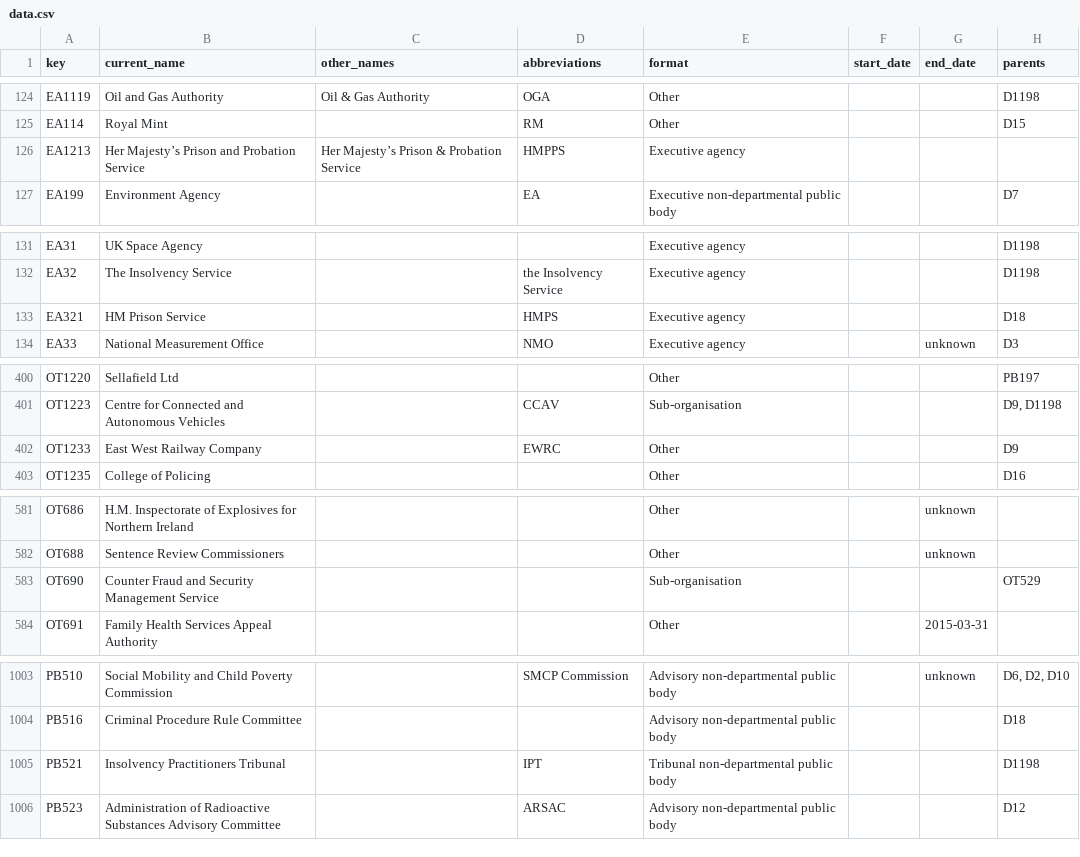
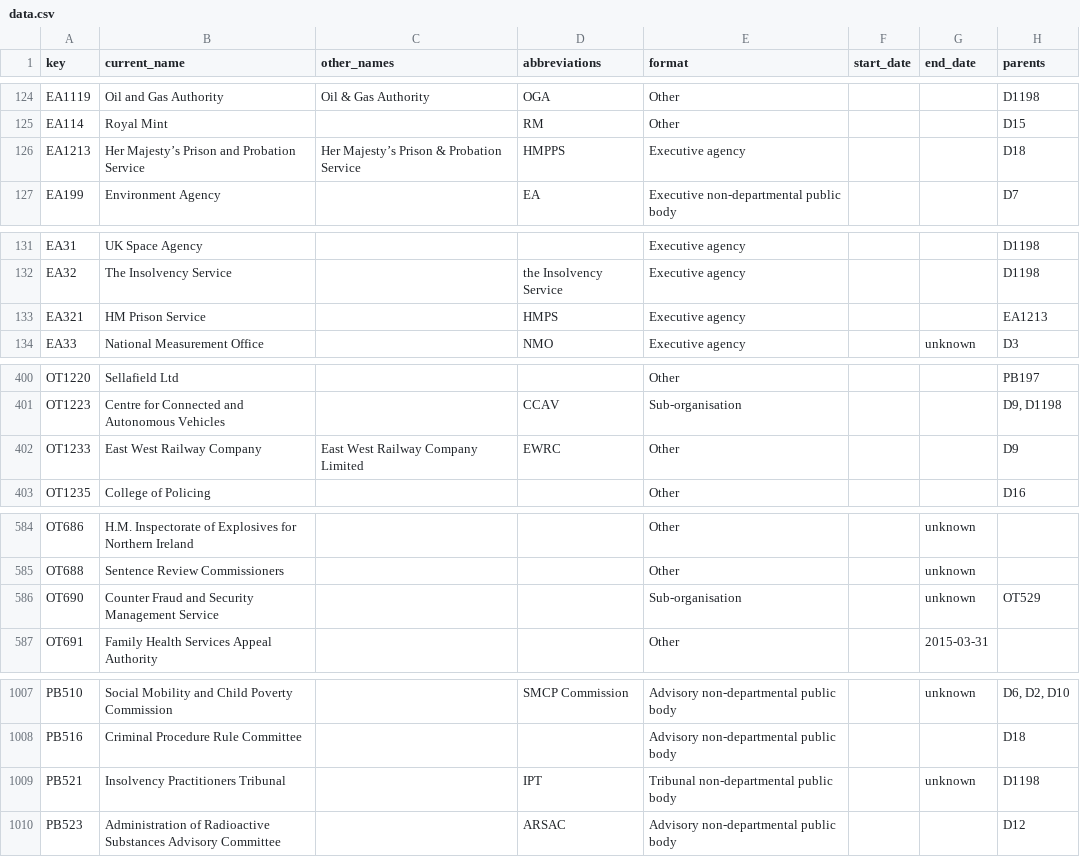
Before and after one commit to frankieroberto/govuk-government-organisations-autocomplete, a CSV file: data.csv, drawn as a sheet; only a part is shown, gaps mark what is left out; the diff covers the shown part only.

```diff
--- a/data.csv
+++ b/data.csv
@@ -125,3 +125,3 @@ EA1119,Oil and Gas Authority,Oil & Gas Authority,OGA,Other,,,D1198
 EA114,Royal Mint,"",RM,Other,,,D15
-EA1213,Her Majesty’s Prison and Probation Service,Her Majesty’s Prison & Probation Service,HMPPS,Executive agency,,,""
+EA1213,Her Majesty’s Prison and Probation Service,Her Majesty’s Prison & Probation Service,HMPPS,Executive agency,,,D18
 EA199,Environment Agency,"",EA,Executive non-departmental public body,,,D7
@@ -132,3 +132,3 @@ EA31,UK Space Agency,"","",Executive agency,,,D1198
 EA32,The Insolvency Service,"",the Insolvency Service,Executive agency,,,D1198
-EA321,HM Prison Service,"",HMPS,Executive agency,,,D18
+EA321,HM Prison Service,"",HMPS,Executive agency,,,EA1213
 EA33,National Measurement Office,"",NMO,Executive agency,,unknown,D3
@@ -401,3 +401,3 @@ OT1220,Sellafield Ltd,"","",Other,,,PB197
 OT1223,Centre for Connected and Autonomous Vehicles,"",CCAV,Sub-organisation,,,"D9, D1198"
-OT1233,East West Railway Company,"",EWRC,Other,,,D9
+OT1233,East West Railway Company,East West Railway Company Limited,EWRC,Other,,,D9
 OT1235,College of Policing,"","",Other,,,D16
@@ -582,3 +585,3 @@ OT686,H.M. Inspectorate of Explosives for Northern Ireland,"","",Other,,unknown,
 OT688,Sentence Review Commissioners,"","",Other,,unknown,""
-OT690,Counter Fraud and Security Management Service,"","",Sub-organisation,,,OT529
+OT690,Counter Fraud and Security Management Service,"","",Sub-organisation,,unknown,OT529
 OT691,Family Health Services Appeal Authority,"","",Other,,2015-03-31,""
@@ -1004,3 +1008,3 @@ PB510,Social Mobility and Child Poverty Commission,"",SMCP Commission,Advisory n
 PB516,Criminal Procedure Rule Committee,"","",Advisory non-departmental public body,,,D18
-PB521,Insolvency Practitioners Tribunal,"",IPT,Tribunal non-departmental public body,,,D1198
+PB521,Insolvency Practitioners Tribunal,"",IPT,Tribunal non-departmental public body,,unknown,D1198
 PB523,Administration of Radioactive Substances Advisory Committee,"",ARSAC,Advisory non-departmental public body,,,D12
```
Also changed, not shown: 4 added rows and 5 edited cells elsewhere in this file, 3 other files.
